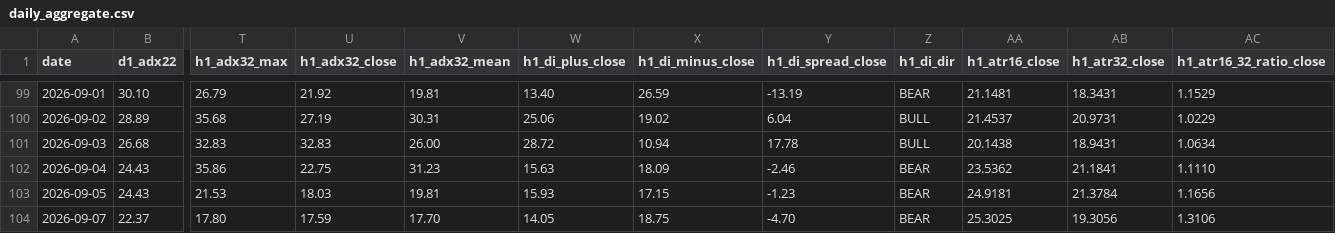
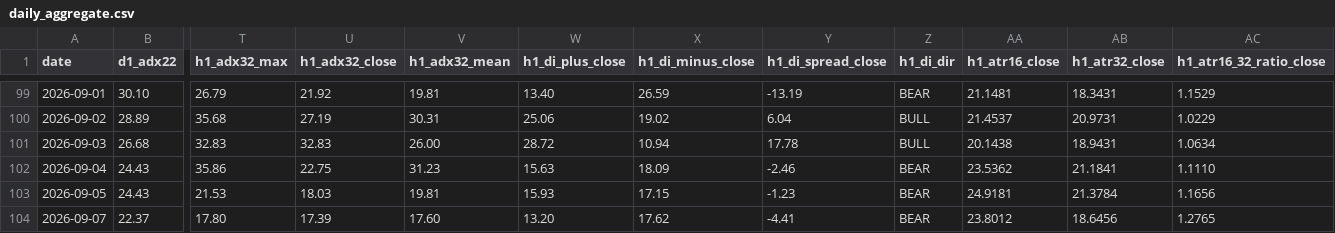
Before and after one commit to arokamiya98-svg/adxscore-heatmap, a CSV file: mt5_data/daily/daily_aggregate.csv, drawn as a sheet; only a part is shown, gaps mark what is left out; the diff names each change by its address in the sheet, - before the commit and + after, or states it on an @@ line.

```diff
--- a/mt5_data/daily/daily_aggregate.csv
+++ b/mt5_data/daily/daily_aggregate.csv
-U104 (h1_adx32_close): 17.59
+U104 (h1_adx32_close): 17.39
-V104 (h1_adx32_mean): 17.70
+V104 (h1_adx32_mean): 17.60
-W104 (h1_di_plus_close): 14.05
+W104 (h1_di_plus_close): 13.20
-X104 (h1_di_minus_close): 18.75
+X104 (h1_di_minus_close): 17.62
-Y104 (h1_di_spread_close): -4.70
+Y104 (h1_di_spread_close): -4.41
-AA104 (h1_atr16_close): 25.3025
+AA104 (h1_atr16_close): 23.8012
-AB104 (h1_atr32_close): 19.3056
+AB104 (h1_atr32_close): 18.6456
-AC104 (h1_atr16_32_ratio_close): 1.3106
+AC104 (h1_atr16_32_ratio_close): 1.2765
```
Also changed, not shown: mt5_data/ADX_Weekly_Above_v4.csv, mt5_data/daily/daily_mfe_mae_48h.csv, 2 other files.
